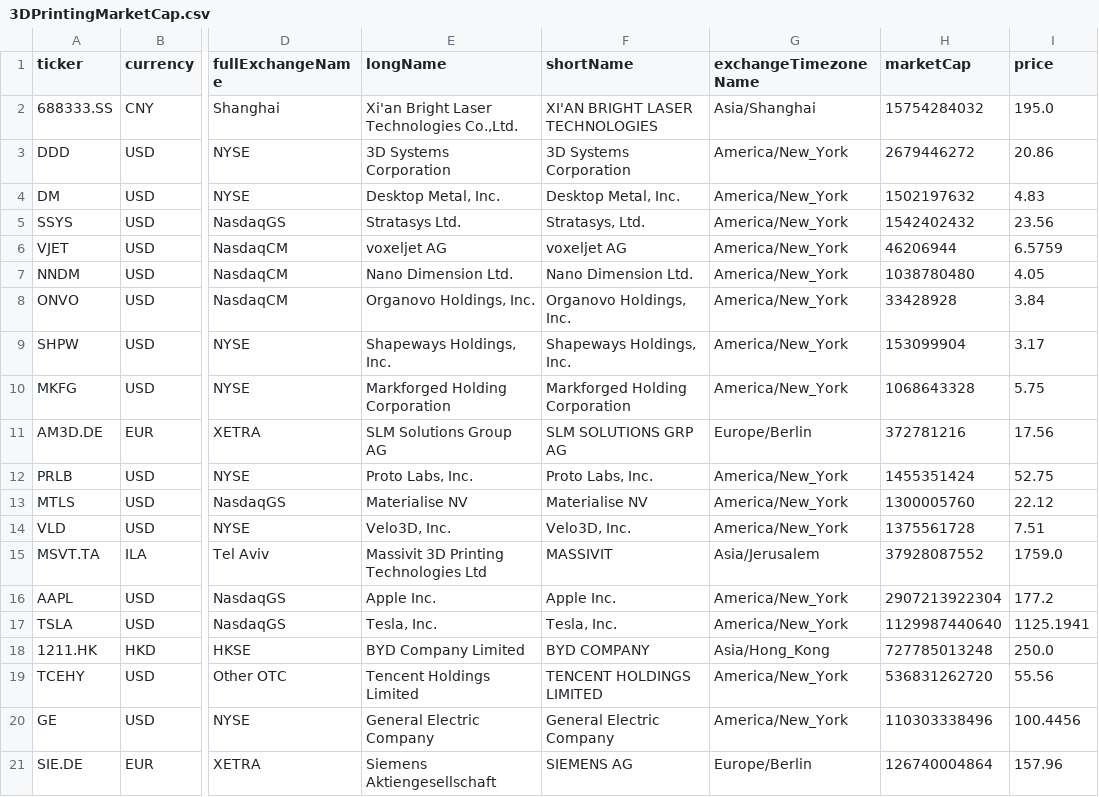
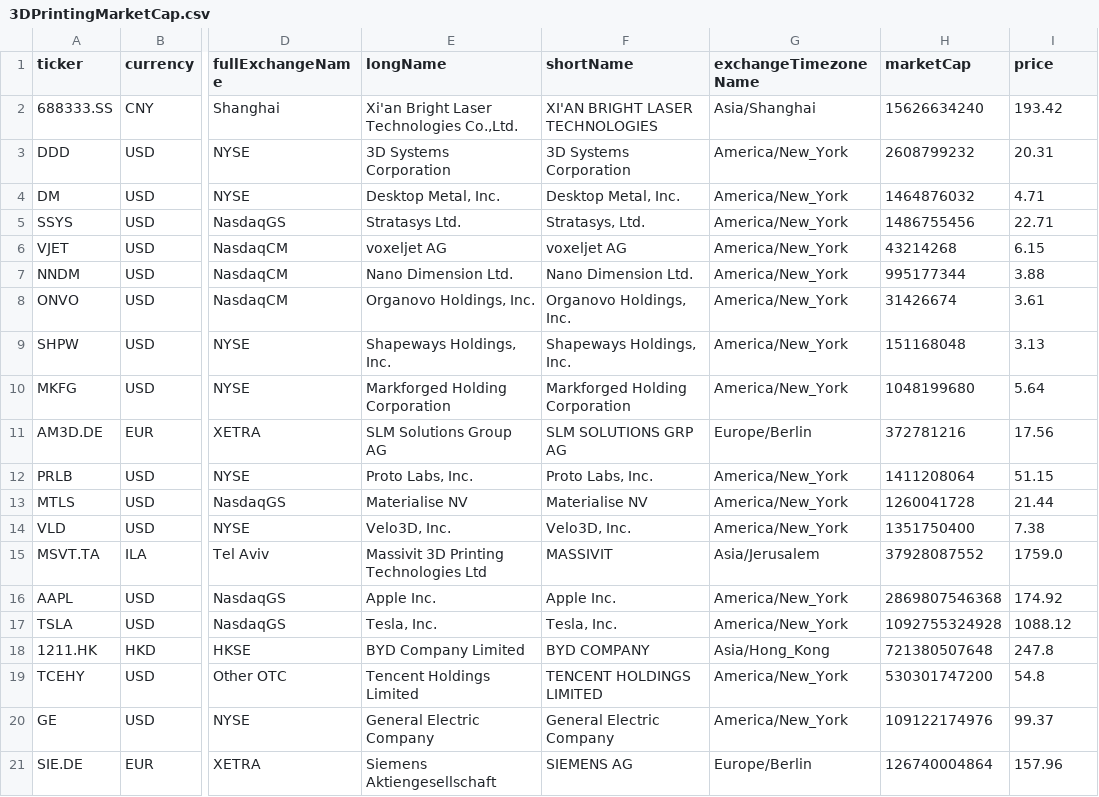
Before and after one commit to dengyunxiayu/3DPrintingStockMarket, a CSV file: 3DPrintingStockMarket/3DPrintingMarketCap.csv, drawn as a sheet; only a part is shown, gaps mark what is left out; the diff names each change by its address in the sheet, - before the commit and + after, or states it on an @@ line.

```diff
--- a/3DPrintingStockMarket/3DPrintingMarketCap.csv
+++ b/3DPrintingStockMarket/3DPrintingMarketCap.csv
-H2 (marketCap): 15754284032
+H2 (marketCap): 15626634240
-I2 (price): 195.0
+I2 (price): 193.42
-H3 (marketCap): 2679446272
+H3 (marketCap): 2608799232
-I3 (price): 20.86
+I3 (price): 20.31
-H4 (marketCap): 1502197632
+H4 (marketCap): 1464876032
-I4 (price): 4.83
+I4 (price): 4.71
-H5 (marketCap): 1542402432
+H5 (marketCap): 1486755456
-I5 (price): 23.56
+I5 (price): 22.71
-H6 (marketCap): 46206944
+H6 (marketCap): 43214268
-I6 (price): 6.5759
+I6 (price): 6.15
-H7 (marketCap): 1038780480
+H7 (marketCap): 995177344
-I7 (price): 4.05
+I7 (price): 3.88
-H8 (marketCap): 33428928
+H8 (marketCap): 31426674
-I8 (price): 3.84
+I8 (price): 3.61
-H9 (marketCap): 153099904
+H9 (marketCap): 151168048
-I9 (price): 3.17
+I9 (price): 3.13
-H10 (marketCap): 1068643328
+H10 (marketCap): 1048199680
-I10 (price): 5.75
+I10 (price): 5.64
-H12 (marketCap): 1455351424
+H12 (marketCap): 1411208064
-I12 (price): 52.75
+I12 (price): 51.15
-H13 (marketCap): 1300005760
+H13 (marketCap): 1260041728
-I13 (price): 22.12
+I13 (price): 21.44
-H14 (marketCap): 1375561728
+H14 (marketCap): 1351750400
-I14 (price): 7.51
+I14 (price): 7.38
-H16 (marketCap): 2907213922304
+H16 (marketCap): 2869807546368
-I16 (price): 177.2
+I16 (price): 174.92
-H17 (marketCap): 1129987440640
+H17 (marketCap): 1092755324928
-I17 (price): 1125.1941
+I17 (price): 1088.12
-H18 (marketCap): 727785013248
+H18 (marketCap): 721380507648
-I18 (price): 250.0
+I18 (price): 247.8
-H19 (marketCap): 536831262720
+H19 (marketCap): 530301747200
-I19 (price): 55.56
+I19 (price): 54.8
-H20 (marketCap): 110303338496
+H20 (marketCap): 109122174976
-I20 (price): 100.4456
+I20 (price): 99.37
```
Also changed, not shown: 3DPrintingStockMarket/3DPrintingMarketCap_USD.csv, 5 other files.
